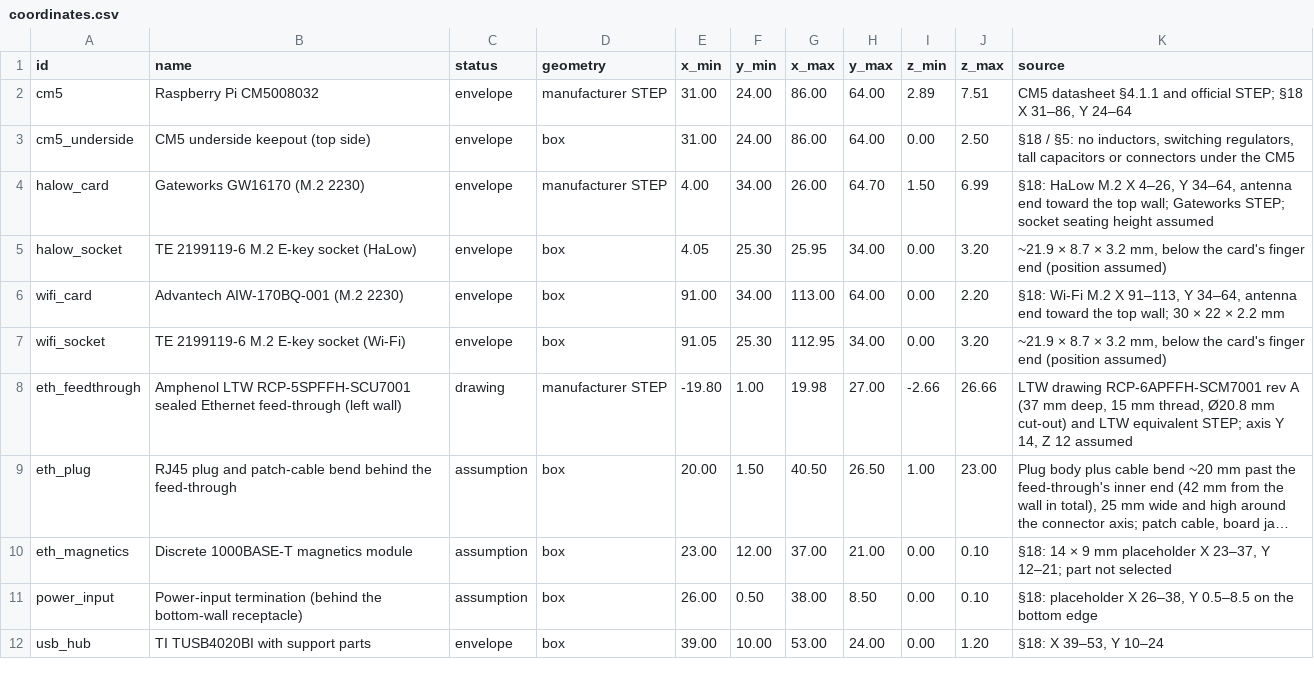
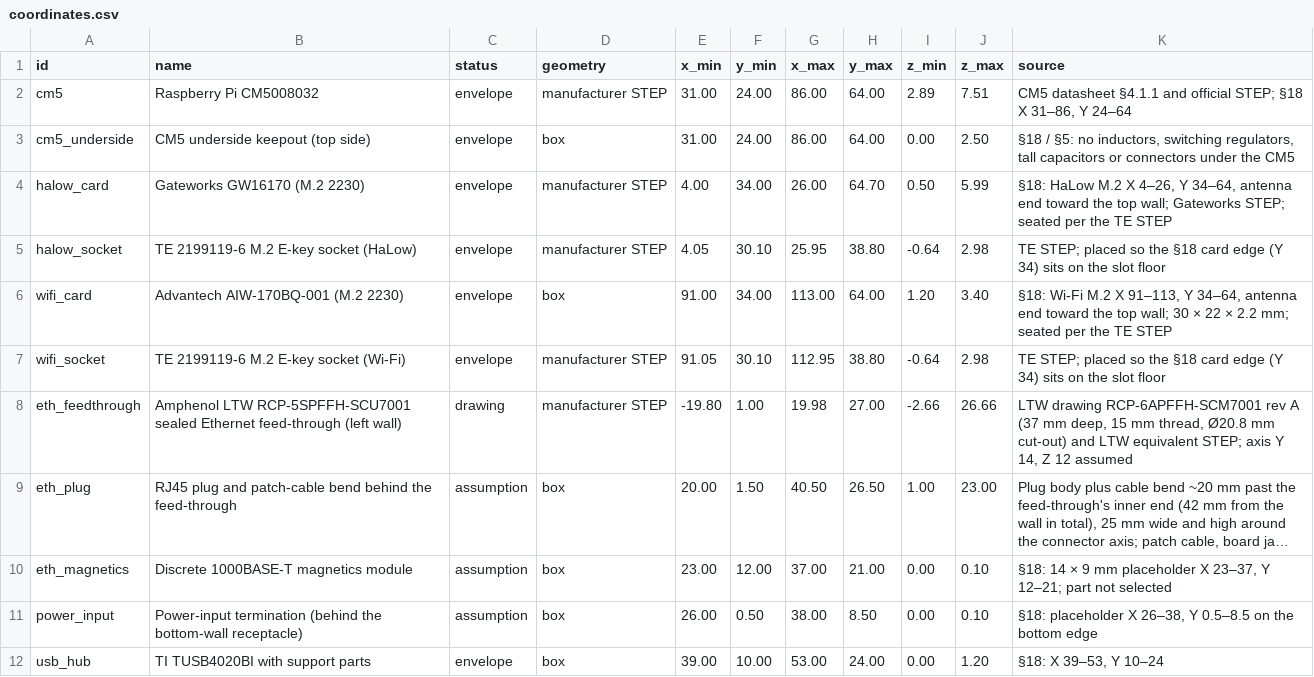
Before and after one commit to ghostnet-labs/firmware, a CSV file: docs/hardware/v1-mechanical/out/coordinates.csv, drawn as a sheet; only a part is shown; long unchanged cells end in ….

```diff
--- a/docs/hardware/v1-mechanical/out/coordinates.csv
+++ b/docs/hardware/v1-mechanical/out/coordinates.csv
@@ -3,6 +3,6 @@ cm5,Raspberry Pi CM5008032,envelope,manufacturer STEP,31.00,24.00,86.00,64.00,2.
 cm5_underside,CM5 underside keepout (top side),envelope,box,31.00,24.00,86.00,64.00,0.00,2.50,"§18 / §5: no inductors, switching regulators, tall capacitors or connectors under the CM5"
-halow_card,Gateworks GW16170 (M.2 2230),envelope,manufacturer STEP,4.00,34.00,26.00,64.70,1.50,6.99,"§18: HaLow M.2 X 4–26, Y 34–64, antenna end toward the top wall; Gateworks STEP; socket seating height assumed"
-halow_socket,TE 2199119-6 M.2 E-key socket (HaLow),envelope,box,4.05,25.30,25.95,34.00,0.00,3.20,"~21.9 × 8.7 × 3.2 mm, below the card's finger end (position assumed)"
-wifi_card,Advantech AIW-170BQ-001 (M.2 2230),envelope,box,91.00,34.00,113.00,64.00,0.00,2.20,"§18: Wi-Fi M.2 X 91–113, Y 34–64, antenna end toward the top wall; 30 × 22 × 2.2 mm"
-wifi_socket,TE 2199119-6 M.2 E-key socket (Wi-Fi),envelope,box,91.05,25.30,112.95,34.00,0.00,3.20,"~21.9 × 8.7 × 3.2 mm, below the card's finger end (position assumed)"
+halow_card,Gateworks GW16170 (M.2 2230),envelope,manufacturer STEP,4.00,34.00,26.00,64.70,0.50,5.99,"§18: HaLow M.2 X 4–26, Y 34–64, antenna end toward the top wall; Gateworks STEP; seated per the TE STEP"
+halow_socket,TE 2199119-6 M.2 E-key socket (HaLow),envelope,manufacturer STEP,4.05,30.10,25.95,38.80,-0.64,2.98,TE STEP; placed so the §18 card edge (Y 34) sits on the slot floor
+wifi_card,Advantech AIW-170BQ-001 (M.2 2230),envelope,box,91.00,34.00,113.00,64.00,1.20,3.40,"§18: Wi-Fi M.2 X 91–113, Y 34–64, antenna end toward the top wall; 30 × 22 × 2.2 mm; seated per the TE STEP"
+wifi_socket,TE 2199119-6 M.2 E-key socket (Wi-Fi),envelope,manufacturer STEP,91.05,30.10,112.95,38.80,-0.64,2.98,TE STEP; placed so the §18 card edge (Y 34) sits on the slot floor
 eth_feedthrough,Amphenol LTW RCP-5SPFFH-SCU7001 sealed Ethernet feed-through (left wall),drawing,manufacturer STEP,-19.80,1.00,19.98,27.00,-2.66,26.66,"LTW drawing RCP-6APFFH-SCM7001 rev A (37 mm deep, 15 mm thread, Ø20.8 mm cut-out) and LTW equivalent STEP; axis Y 14, Z 12 assumed"
```
Also changed, not shown: 5 other files.
